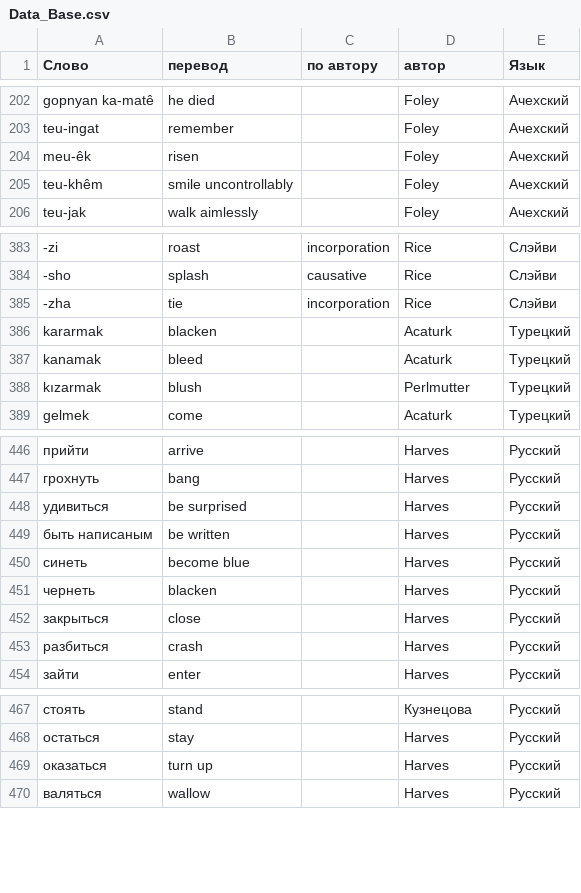
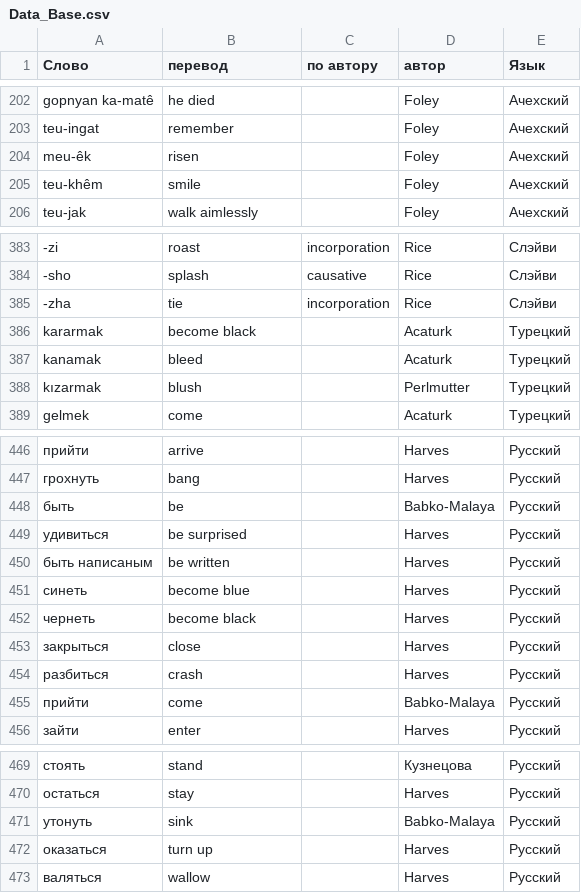
Before and after one commit to runnyquasar/The_Unaccusative_Repo, a CSV file: Data_Base.csv, drawn as a sheet; only a part is shown, gaps mark what is left out; addresses are those after the commit; the diff names each change by its address in the sheet, - before the commit and + after, or states it on an @@ line.

Commit message:
new

```diff
--- a/Data_Base.csv
+++ b/Data_Base.csv
-B205 (перевод): smile uncontrollably
+B205 (перевод): smile
-B386 (перевод): blacken
+B386 (перевод): become black
+row 448: быть | be |  | Babko-Malaya | Русский
-B452 (перевод): blacken
+B452 (перевод): become black
+row 455: прийти | come |  | Babko-Malaya | Русский
+row 471: утонуть | sink |  | Babko-Malaya | Русский
```
